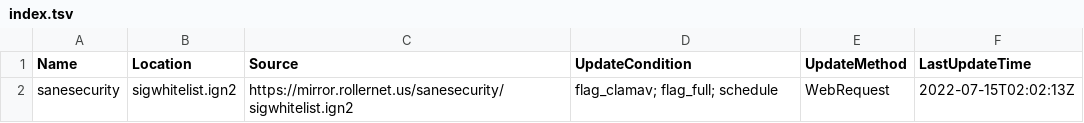
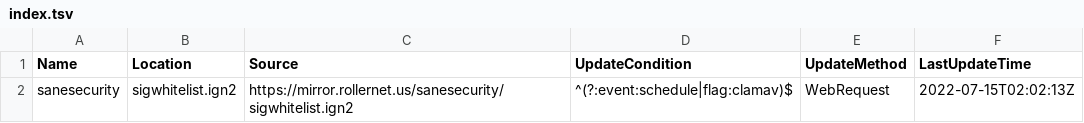
Before and after one commit to hugoalh/scan-virus-ghaction-assets, a TSV file: clamav-signatures-ignore-presets/index.tsv, drawn as a sheet.

```diff
--- a/clamav-signatures-ignore-presets/index.tsv
+++ b/clamav-signatures-ignore-presets/index.tsv
@@ -1,2 +1,2 @@
 Name	Location	Source	UpdateCondition	UpdateMethod	LastUpdateTime
-sanesecurity	sigwhitelist.ign2	https://mirror.rollernet.us/sanesecurity/sigwhitelist.ign2	flag_clamav; flag_full; schedule	WebRequest	2022-07-15T02:02:13Z
+sanesecurity	sigwhitelist.ign2	https://mirror.rollernet.us/sanesecurity/sigwhitelist.ign2	^(?:event:schedule|flag:clamav)$	WebRequest	2022-07-15T02:02:13Z
```
Also changed, not shown: clamav-unofficial-signatures/index.tsv, yara-rules/index.tsv, 1 other file.
